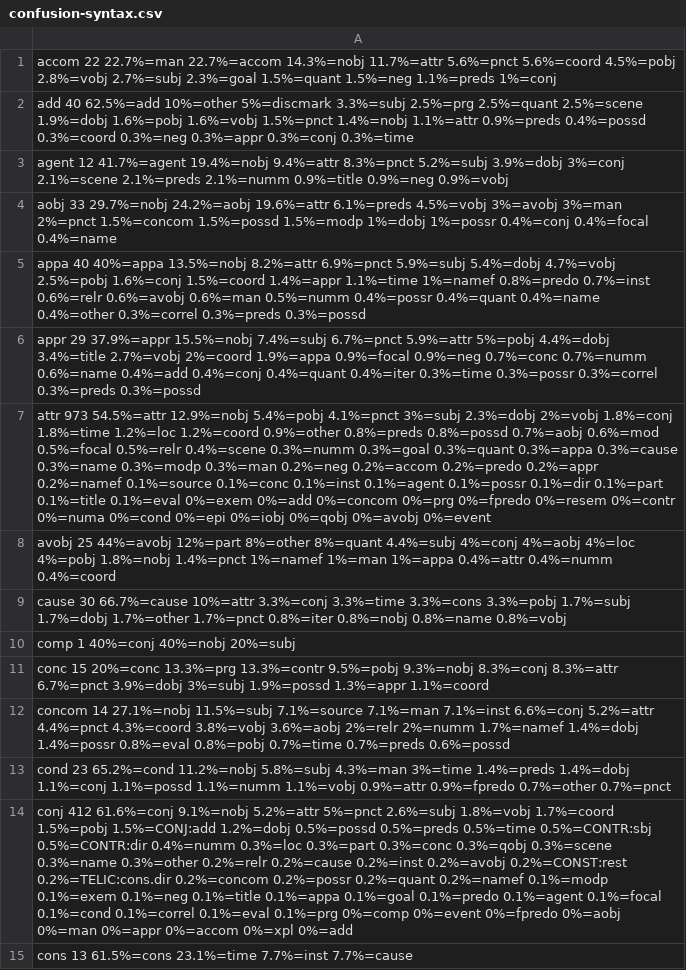
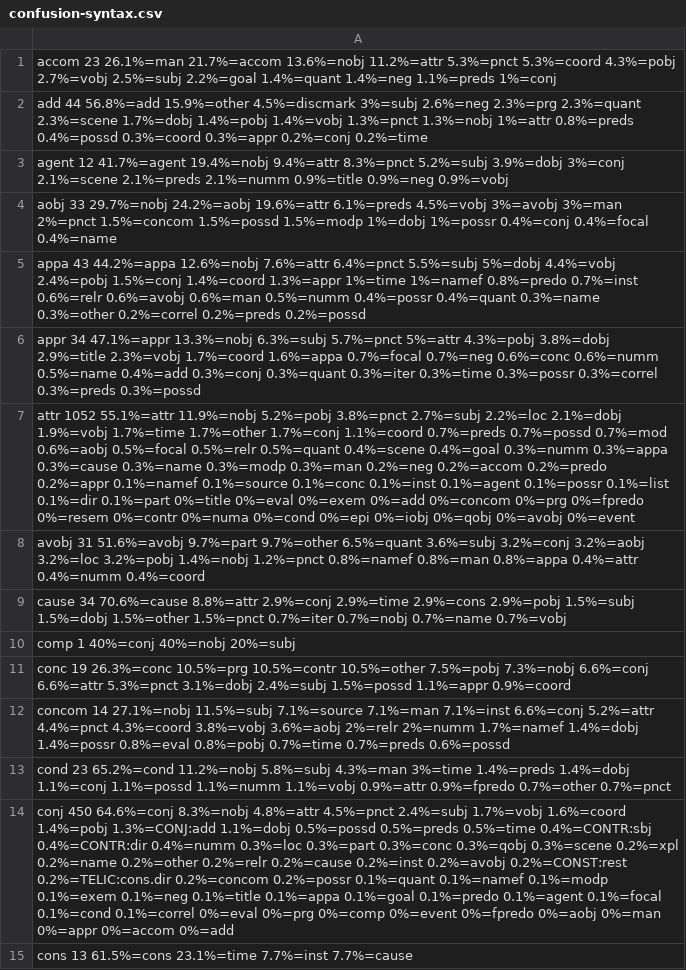
Before and after one commit to mbkromann/copenhagen-dependency-treebank, a CSV file: confusion/confusion-syntax.csv, drawn as a sheet; only a part is shown; the diff covers the shown part only.

```diff
--- a/confusion/confusion-syntax.csv
+++ b/confusion/confusion-syntax.csv
@@ -1,15 +1,15 @@
-accom	22	22.7%=man	22.7%=accom	14.3%=nobj	11.7%=attr	5.6%=pnct	5.6%=coord	4.5%=pobj	2.8%=vobj	2.7%=subj	2.3%=goal	1.5%=quant	1.5%=neg	1.1%=preds	1%=conj
-add	40	62.5%=add	10%=other	5%=discmark	3.3%=subj	2.5%=prg	2.5%=quant	2.5%=scene	1.9%=dobj	1.6%=pobj	1.6%=vobj	1.5%=pnct	1.4%=nobj	1.1%=attr	0.9%=preds	0.4%=possd	0.3%=coord	0.3%=neg	0.3%=appr	0.3%=conj	0.3%=time
+accom	23	26.1%=man	21.7%=accom	13.6%=nobj	11.2%=attr	5.3%=pnct	5.3%=coord	4.3%=pobj	2.7%=vobj	2.5%=subj	2.2%=goal	1.4%=quant	1.4%=neg	1.1%=preds	1%=conj
+add	44	56.8%=add	15.9%=other	4.5%=discmark	3%=subj	2.6%=neg	2.3%=prg	2.3%=quant	2.3%=scene	1.7%=dobj	1.4%=pobj	1.4%=vobj	1.3%=pnct	1.3%=nobj	1%=attr	0.8%=preds	0.4%=possd	0.3%=coord	0.3%=appr	0.2%=conj	0.2%=time
 agent	12	41.7%=agent	19.4%=nobj	9.4%=attr	8.3%=pnct	5.2%=subj	3.9%=dobj	3%=conj	2.1%=scene	2.1%=preds	2.1%=numm	0.9%=title	0.9%=neg	0.9%=vobj
 aobj	33	29.7%=nobj	24.2%=aobj	19.6%=attr	6.1%=preds	4.5%=vobj	3%=avobj	3%=man	2%=pnct	1.5%=concom	1.5%=possd	1.5%=modp	1%=dobj	1%=possr	0.4%=conj	0.4%=focal	0.4%=name
-appa	40	40%=appa	13.5%=nobj	8.2%=attr	6.9%=pnct	5.9%=subj	5.4%=dobj	4.7%=vobj	2.5%=pobj	1.6%=conj	1.5%=coord	1.4%=appr	1.1%=time	1%=namef	0.8%=predo	0.7%=inst	0.6%=relr	0.6%=avobj	0.6%=man	0.5%=numm	0.4%=possr	0.4%=quant	0.4%=name	0.4%=other	0.3%=correl	0.3%=preds	0.3%=possd
-appr	29	37.9%=appr	15.5%=nobj	7.4%=subj	6.7%=pnct	5.9%=attr	5%=pobj	4.4%=dobj	3.4%=title	2.7%=vobj	2%=coord	1.9%=appa	0.9%=focal	0.9%=neg	0.7%=conc	0.7%=numm	0.6%=name	0.4%=add	0.4%=conj	0.4%=quant	0.4%=iter	0.3%=time	0.3%=possr	0.3%=correl	0.3%=preds	0.3%=possd
-attr	973	54.5%=attr	12.9%=nobj	5.4%=pobj	4.1%=pnct	3%=subj	2.3%=dobj	2%=vobj	1.8%=conj	1.8%=time	1.2%=loc	1.2%=coord	0.9%=other	0.8%=preds	0.8%=possd	0.7%=aobj	0.6%=mod	0.5%=focal	0.5%=relr	0.4%=scene	0.3%=numm	0.3%=goal	0.3%=quant	0.3%=appa	0.3%=cause	0.3%=name	0.3%=modp	0.3%=man	0.2%=neg	0.2%=accom	0.2%=predo	0.2%=appr	0.2%=namef	0.1%=source	0.1%=conc	0.1%=inst	0.1%=agent	0.1%=possr	0.1%=dir	0.1%=part	0.1%=title	0.1%=eval	0%=exem	0%=add	0%=concom	0%=prg	0%=fpredo	0%=resem	0%=contr	0%=numa	0%=cond	0%=epi	0%=iobj	0%=qobj	0%=avobj	0%=event
-avobj	25	44%=avobj	12%=part	8%=other	8%=quant	4.4%=subj	4%=conj	4%=aobj	4%=loc	4%=pobj	1.8%=nobj	1.4%=pnct	1%=namef	1%=man	1%=appa	0.4%=attr	0.4%=numm	0.4%=coord
-cause	30	66.7%=cause	10%=attr	3.3%=conj	3.3%=time	3.3%=cons	3.3%=pobj	1.7%=subj	1.7%=dobj	1.7%=other	1.7%=pnct	0.8%=iter	0.8%=nobj	0.8%=name	0.8%=vobj
+appa	43	44.2%=appa	12.6%=nobj	7.6%=attr	6.4%=pnct	5.5%=subj	5%=dobj	4.4%=vobj	2.4%=pobj	1.5%=conj	1.4%=coord	1.3%=appr	1%=time	1%=namef	0.8%=predo	0.7%=inst	0.6%=relr	0.6%=avobj	0.6%=man	0.5%=numm	0.4%=possr	0.4%=quant	0.3%=name	0.3%=other	0.2%=correl	0.2%=preds	0.2%=possd
+appr	34	47.1%=appr	13.3%=nobj	6.3%=subj	5.7%=pnct	5%=attr	4.3%=pobj	3.8%=dobj	2.9%=title	2.3%=vobj	1.7%=coord	1.6%=appa	0.7%=focal	0.7%=neg	0.6%=conc	0.6%=numm	0.5%=name	0.4%=add	0.3%=conj	0.3%=quant	0.3%=iter	0.3%=time	0.3%=possr	0.3%=correl	0.3%=preds	0.3%=possd
+attr	1052	55.1%=attr	11.9%=nobj	5.2%=pobj	3.8%=pnct	2.7%=subj	2.2%=loc	2.1%=dobj	1.9%=vobj	1.7%=time	1.7%=other	1.7%=conj	1.1%=coord	0.7%=preds	0.7%=possd	0.7%=mod	0.6%=aobj	0.5%=focal	0.5%=relr	0.5%=quant	0.4%=scene	0.4%=goal	0.3%=numm	0.3%=appa	0.3%=cause	0.3%=name	0.3%=modp	0.3%=man	0.2%=neg	0.2%=accom	0.2%=predo	0.2%=appr	0.1%=namef	0.1%=source	0.1%=conc	0.1%=inst	0.1%=agent	0.1%=possr	0.1%=list	0.1%=dir	0.1%=part	0%=title	0%=eval	0%=exem	0%=add	0%=concom	0%=prg	0%=fpredo	0%=resem	0%=contr	0%=numa	0%=cond	0%=epi	0%=iobj	0%=qobj	0%=avobj	0%=event
+avobj	31	51.6%=avobj	9.7%=part	9.7%=other	6.5%=quant	3.6%=subj	3.2%=conj	3.2%=aobj	3.2%=loc	3.2%=pobj	1.4%=nobj	1.2%=pnct	0.8%=namef	0.8%=man	0.8%=appa	0.4%=attr	0.4%=numm	0.4%=coord
+cause	34	70.6%=cause	8.8%=attr	2.9%=conj	2.9%=time	2.9%=cons	2.9%=pobj	1.5%=subj	1.5%=dobj	1.5%=other	1.5%=pnct	0.7%=iter	0.7%=nobj	0.7%=name	0.7%=vobj
 comp	1	40%=conj	40%=nobj	20%=subj
-conc	15	20%=conc	13.3%=prg	13.3%=contr	9.5%=pobj	9.3%=nobj	8.3%=conj	8.3%=attr	6.7%=pnct	3.9%=dobj	3%=subj	1.9%=possd	1.3%=appr	1.1%=coord
+conc	19	26.3%=conc	10.5%=prg	10.5%=contr	10.5%=other	7.5%=pobj	7.3%=nobj	6.6%=conj	6.6%=attr	5.3%=pnct	3.1%=dobj	2.4%=subj	1.5%=possd	1.1%=appr	0.9%=coord
 concom	14	27.1%=nobj	11.5%=subj	7.1%=source	7.1%=man	7.1%=inst	6.6%=conj	5.2%=attr	4.4%=pnct	4.3%=coord	3.8%=vobj	3.6%=aobj	2%=relr	2%=numm	1.7%=namef	1.4%=dobj	1.4%=possr	0.8%=eval	0.8%=pobj	0.7%=time	0.7%=preds	0.6%=possd
 cond	23	65.2%=cond	11.2%=nobj	5.8%=subj	4.3%=man	3%=time	1.4%=preds	1.4%=dobj	1.1%=conj	1.1%=possd	1.1%=numm	1.1%=vobj	0.9%=attr	0.9%=fpredo	0.7%=other	0.7%=pnct
-conj	412	61.6%=conj	9.1%=nobj	5.2%=attr	5%=pnct	2.6%=subj	1.8%=vobj	1.7%=coord	1.5%=pobj	1.5%=CONJ:add	1.2%=dobj	0.5%=possd	0.5%=preds	0.5%=time	0.5%=CONTR:sbj	0.5%=CONTR:dir	0.4%=numm	0.3%=loc	0.3%=part	0.3%=conc	0.3%=qobj	0.3%=scene	0.3%=name	0.3%=other	0.2%=relr	0.2%=cause	0.2%=inst	0.2%=avobj	0.2%=CONST:rest	0.2%=TELIC:cons.dir	0.2%=concom	0.2%=possr	0.2%=quant	0.2%=namef	0.1%=modp	0.1%=exem	0.1%=neg	0.1%=title	0.1%=appa	0.1%=goal	0.1%=predo	0.1%=agent	0.1%=focal	0.1%=cond	0.1%=correl	0.1%=eval	0.1%=prg	0%=comp	0%=event	0%=fpredo	0%=aobj	0%=man	0%=appr	0%=accom	0%=xpl	0%=add
+conj	450	64.6%=conj	8.3%=nobj	4.8%=attr	4.5%=pnct	2.4%=subj	1.7%=vobj	1.6%=coord	1.4%=pobj	1.3%=CONJ:add	1.1%=dobj	0.5%=possd	0.5%=preds	0.5%=time	0.4%=CONTR:sbj	0.4%=CONTR:dir	0.4%=numm	0.3%=loc	0.3%=part	0.3%=conc	0.3%=qobj	0.3%=scene	0.2%=xpl	0.2%=name	0.2%=other	0.2%=relr	0.2%=cause	0.2%=inst	0.2%=avobj	0.2%=CONST:rest	0.2%=TELIC:cons.dir	0.2%=concom	0.2%=possr	0.1%=quant	0.1%=namef	0.1%=modp	0.1%=exem	0.1%=neg	0.1%=title	0.1%=appa	0.1%=goal	0.1%=predo	0.1%=agent	0.1%=focal	0.1%=cond	0.1%=correl	0%=eval	0%=prg	0%=comp	0%=event	0%=fpredo	0%=aobj	0%=man	0%=appr	0%=accom	0%=add
 cons	13	61.5%=cons	23.1%=time	7.7%=inst	7.7%=cause
```
Also changed, not shown: 3 added rows and 45 edited cells elsewhere in this file, confusion/confusion-anaphora.csv, confusion/confusion-discourse.csv, 19 other files.
